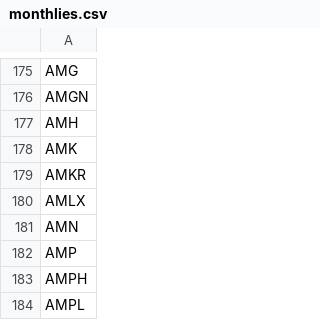
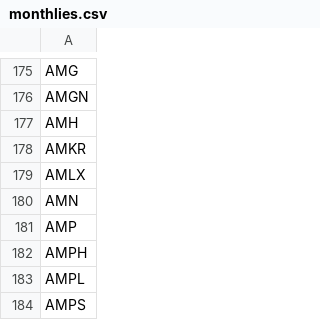
Before and after one commit to melder/symbols_options_csvs, a CSV file: monthlies.csv, drawn as a sheet; only a part is shown, gaps mark what is left out; the shorter side is filled out with more unchanged rows; the diff names each change by its address in the sheet, - before the commit and + after, or states it on an @@ line.

```diff
--- a/monthlies.csv
+++ b/monthlies.csv
-row 178: AMK
```
Also changed, not shown: options.csv, symbols.csv.
